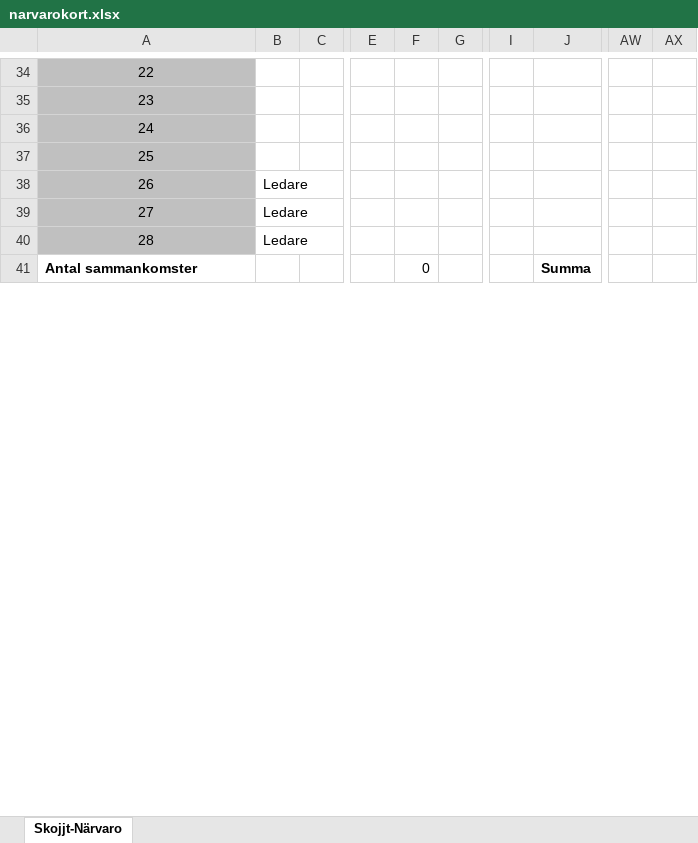
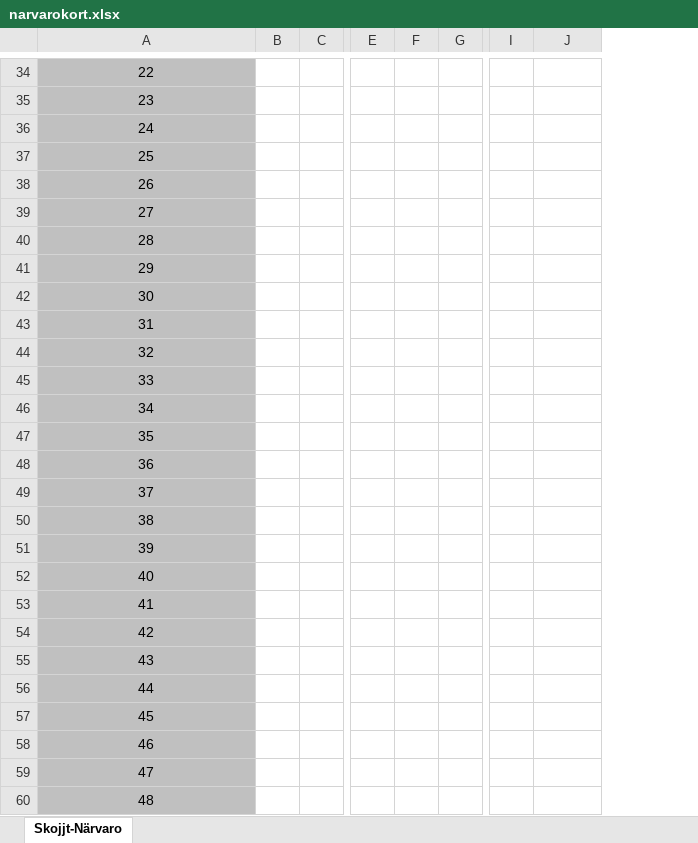
Before and after one commit to Scouterna/skojjt, an Excel workbook: templates/narvarokort.xlsx, sheet Skojjt-Närvaro, drawn as a sheet; only a part is shown, gaps mark what is left out; values as stored, in another font and other column widths than the file's, no borders; charts and pictures not drawn; removed rows and columns are numbered as before the commit, all else as after; rows hold the shown columns only; the diff covers the shown part only; the diff names each change by its address in the sheet, - before the commit and + after, or states it on an @@ line.

Commit message:
Mer personer på excel rapporten #72

```diff
--- a/templates/narvarokort.xlsx (sheet Skojjt-Närvaro)
+++ b/templates/narvarokort.xlsx (sheet Skojjt-Närvaro)
-column B, rows 38-40: all Ledare
+column B, empty
-column F, row 41: 0
+column F, empty
-column AW, empty
-column AX, empty
@@ column A renumbered from row 3 down @@
@@ A41 fill: none → #C0C0C0, bold: on → off, alignment: left → center @@
-J41: Summa
+J41: (empty)
+row 42: 30
+row 43: 31
+row 44: 32
+row 45: 33
+row 46: 34
+row 47: 35
+row 48: 36
+row 49: 37
+row 50: 38
+row 51: 39
+row 52: 40
+row 53: 41
+row 54: 42
+row 55: 43
+row 56: 44
+row 57: 45
+row 58: 46
+row 59: 47
+row 60: 48
```
Also changed, not shown: 18 added rows, 1 removed row, 3 edited cells, cell formats and merged cells elsewhere in this sheet, formulas that keep their value, charts or pictures, 1 other file.
